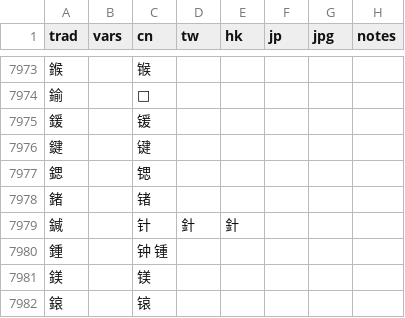
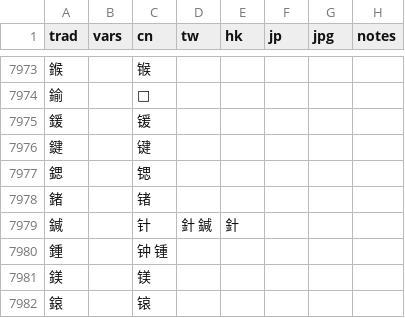
Before and after one commit to danny0838/sts-lib, a TSV file: sts/data/scheme/chars.tsv, drawn as a sheet; only a part is shown, gaps mark what is left out.

Commit message:
修正 針/鍼

```diff
--- a/sts/data/scheme/chars.tsv
+++ b/sts/data/scheme/chars.tsv
@@ -7978,3 +7978,3 @@ trad	vars	cn	tw	hk	jp	jpg	notes
 鍺		锗					
-鍼		针	針	針			
+鍼		针	針 鍼	針			
 鍾		钟 锺					
```
